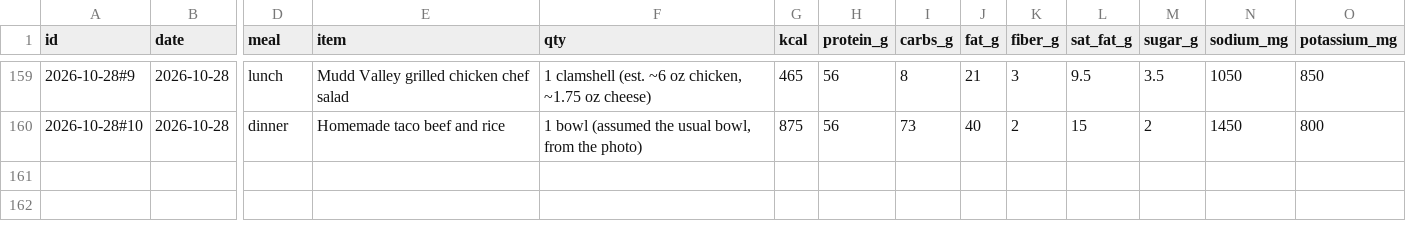
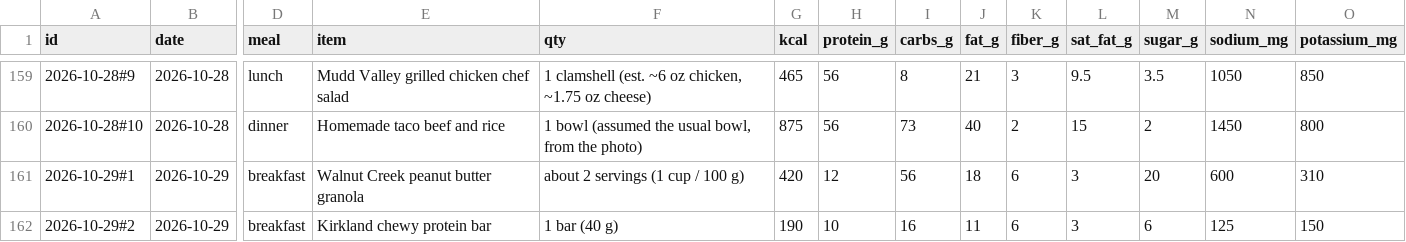
Before and after one commit to bro2jo/leyenda, a CSV file: real/logs/food_entries.csv, drawn as a sheet; only a part is shown, gaps mark what is left out; rows hold the shown columns only; the diff names each change by its address in the sheet, - before the commit and + after, or states it on an @@ line.

```diff
--- a/real/logs/food_entries.csv
+++ b/real/logs/food_entries.csv
+row 161: 2026-10-29#1 | 2026-10-29 | breakfast | Walnut Creek peanut butter granola | about 2 servings (1 cup / 100 g) | 420 | 12 | 56 | 18 | 6 | 3 | 20 | 600 | 310
+row 162: 2026-10-29#2 | 2026-10-29 | breakfast | Kirkland chewy protein bar | 1 bar (40 g) | 190 | 10 | 16 | 11 | 6 | 3 | 6 | 125 | 150
```
Also changed, not shown: real/logs/food_library.csv, real/logs/nutrition_log.csv, 2 other files.
